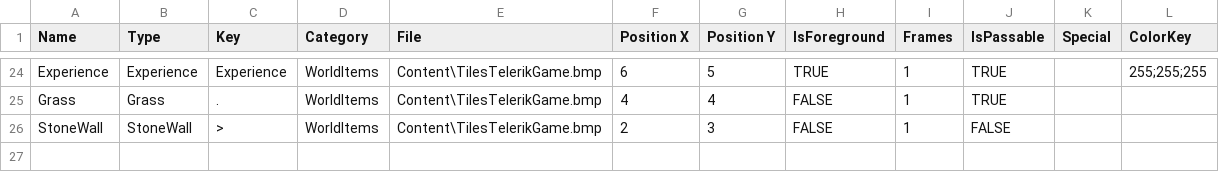
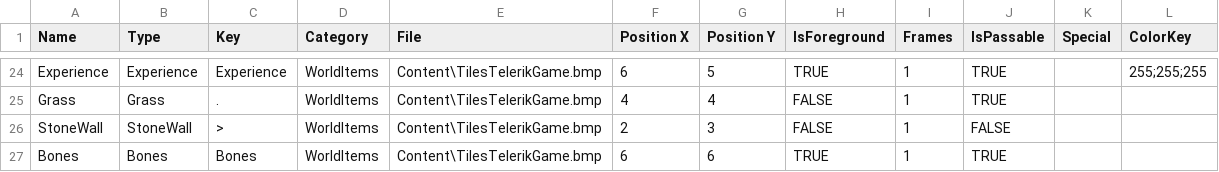
Before and after one commit to VentsislavGeorgiev-LyubomirGanchev/Telerik-OOP-2014-TeamGabrielGarciaMarquez, a CSV file: TeamGabrielGarciaMarquez/RolePlayingGame/Content/Entities.csv, drawn as a sheet; only a part is shown, gaps mark what is left out; the diff names each change by its address in the sheet, - before the commit and + after, or states it on an @@ line.

Commit message:
Adding bones in entities and update tiles in TilesTelerikGame

```diff
--- a/TeamGabrielGarciaMarquez/RolePlayingGame/Content/Entities.csv
+++ b/TeamGabrielGarciaMarquez/RolePlayingGame/Content/Entities.csv
+row 27: Bones | Bones | Bones | WorldItems | Content\TilesTelerikGame.bmp | 6 | 6 | TRUE | 1 | TRUE
```
Also changed, not shown: 3 other files.
